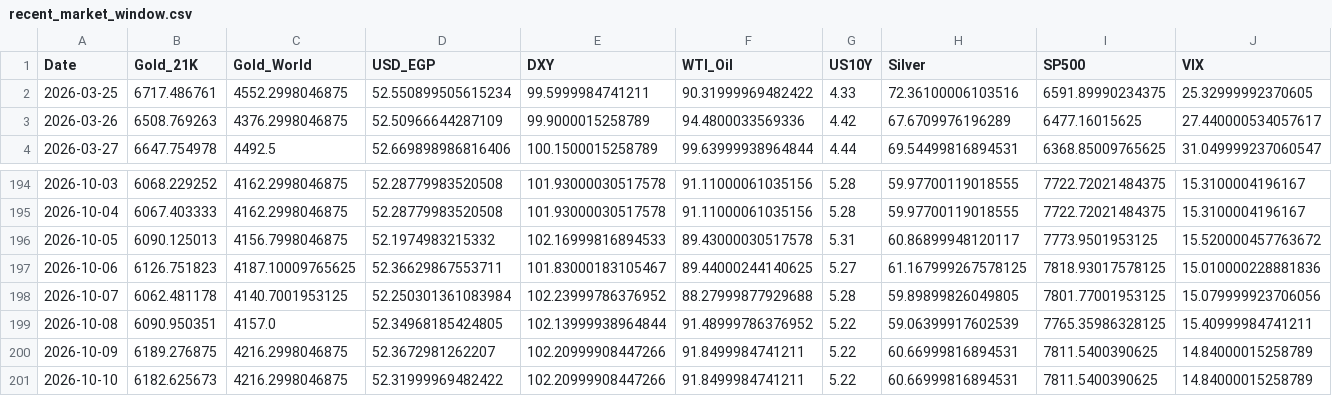
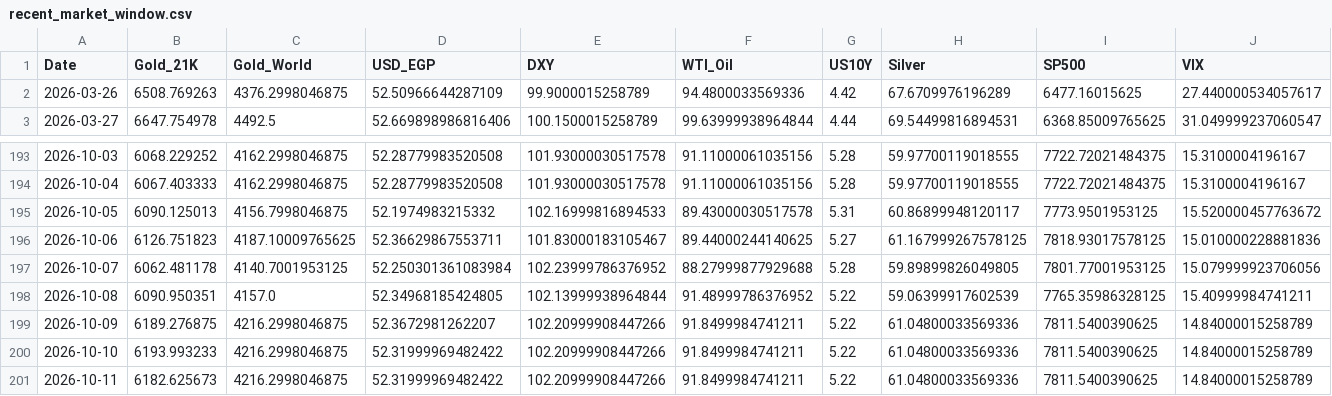
Before and after one commit to ahmed18y/GoldMind2, a CSV file: data/processed/recent_market_window.csv, drawn as a sheet; only a part is shown, gaps mark what is left out; removed rows and columns are numbered as before the commit, all else as after; rows hold the shown columns only; the diff names each change by its address in the sheet, - before the commit and + after, or states it on an @@ line.

```diff
--- a/data/processed/recent_market_window.csv
+++ b/data/processed/recent_market_window.csv
-row 2: 2026-03-25 | 6717.486761 | 4552.2998046875 | 52.550899505615234 | 99.5999984741211 | 90.31999969482422 | 4.33 | 72.36100006103516 | 6591.89990234375 | 25.32999992370605
-H199:H200 (Silver): 60.66999816894531
+H199:H200 (Silver): 61.04800033569336
-B200 (Gold_21K): 6182.625673
+B200 (Gold_21K): 6193.993233
+row 201: 2026-10-11 | 6182.625673 | 4216.2998046875 | 52.31999969482422 | 102.20999908447266 | 91.8499984741211 | 5.22 | 61.04800033569336 | 7811.5400390625 | 14.84000015258789
```
Also changed, not shown: data/processed/price_history.csv, data/raw/01_TARGET/GoldRate24_Egypt_21K.csv, 8 other files.
